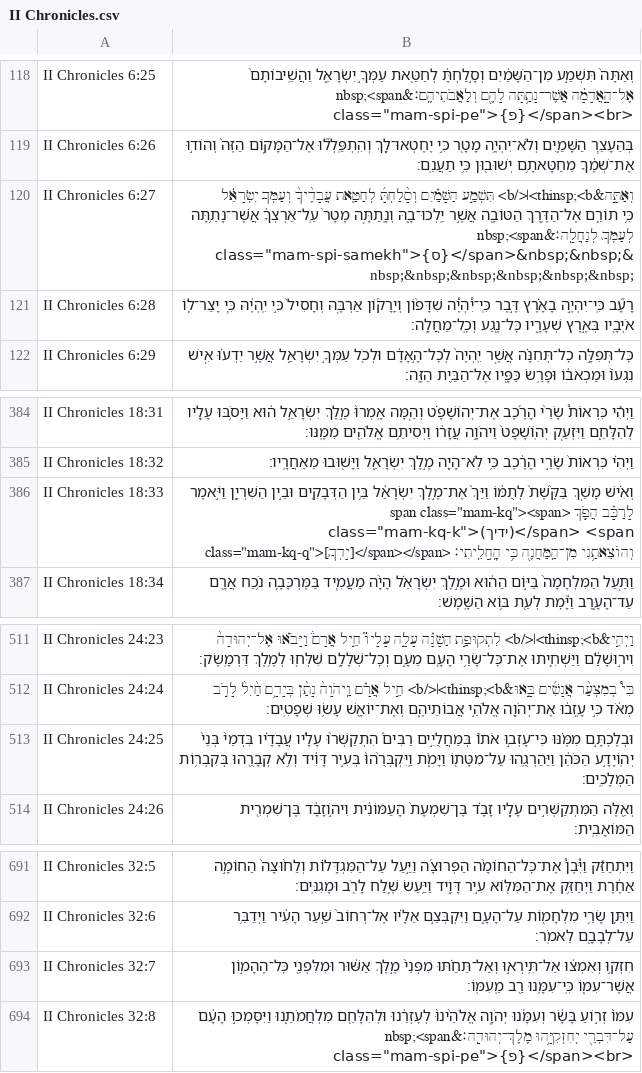
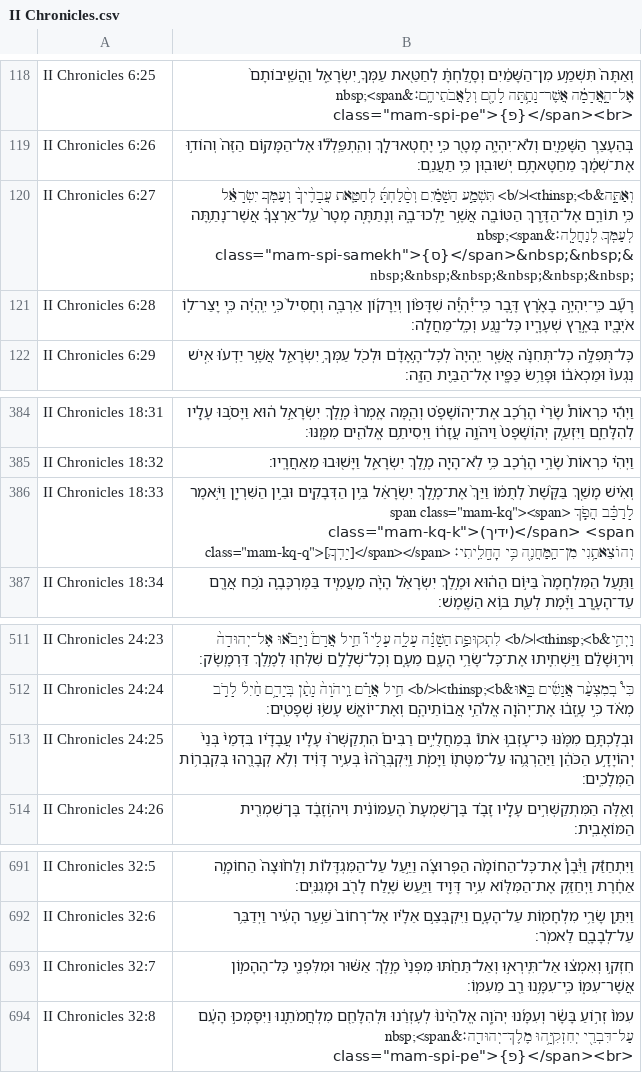
Before and after one commit to bdenckla/MAM-simple, a CSV file: py-examples-out/sefaria/csv/II Chronicles.csv, drawn as a sheet; only a part is shown, gaps mark what is left out.

```diff
--- a/py-examples-out/sefaria/csv/II Chronicles.csv
+++ b/py-examples-out/sefaria/csv/II Chronicles.csv
@@ -119,4 +119,4 @@ II Chronicles 6:25,"וְאַתָּה֙ תִּשְׁמַ֣ע מִן־הַשָּׁ
 II Chronicles 6:26,בְּהֵעָצֵ֧ר הַשָּׁמַ֛יִם וְלֹא־יִהְיֶ֥ה מָטָ֖ר כִּ֣י יֶחֶטְאוּ־לָ֑ךְ וְהִֽתְפַּֽלְל֞וּ אֶל־הַמָּק֤וֹם הַזֶּה֙ וְהוֹד֣וּ אֶת־שְׁמֶ֔ךָ מֵחַטָּאתָ֥ם יְשׁוּב֖וּן כִּ֥י תַעֲנֵֽם׃
-II Chronicles 6:27,"וְאַתָּ֣ה&thinsp;<b>׀</b> תִּשְׁמַ֣ע הַשָּׁמַ֗יִם וְסָ֨לַחְתָּ֜ לְחַטַּ֤את עֲבָדֶ֙יךָ֙ וְעַמְּךָ֣ יִשְׂרָאֵ֔ל כִּ֥י תוֹרֵ֛ם אֶל־הַדֶּ֥רֶךְ הַטּוֹבָ֖ה אֲשֶׁ֣ר יֵֽלְכוּ־בָ֑הּ וְנָֽתַתָּ֤ה מָטָר֙ עַֽל־אַרְצְךָ֔ אֲשֶׁר־נָתַ֥תָּה לְעַמְּךָ֖ לְנַחֲלָֽה׃&nbsp;<span class=""mam-spi-samekh"">{ס}</span>&nbsp;&nbsp;&nbsp;&nbsp;&nbsp;&nbsp;&nbsp;&nbsp;"
-II Chronicles 6:28,רָעָ֞ב כִּֽי־יִהְיֶ֣ה בָאָ֗רֶץ דֶּ֣בֶר כִּֽי־יִ֠הְיֶ֠ה שִׁדָּפ֨וֹן וְיֵֽרָק֜וֹן אַרְבֶּ֤ה וְחָסִיל֙ כִּ֣י יִֽהְיֶ֔ה כִּ֧י יָצַר־ל֛וֹ אֹיְבָ֖יו בְּאֶ֣רֶץ שְׁעָרָ֑יו כׇּל־נֶ֖גַע וְכׇֽל־מַחֲלָֽה׃
+II Chronicles 6:27,"וְאַתָּ֣ה&thinsp;<b>׀</b> תִּשְׁמַ֣ע הַשָּׁמַ֗יִם וְסָ֨לַחְתָּ֜ לְחַטַּ֤את עֲבָדֶ֙יךָ֙ וְעַמְּךָ֣ יִשְׂרָאֵ֔ל כִּ֥י תוֹרֵ֛ם אֶל־הַדֶּ֥רֶךְ הַטּוֹבָ֖ה אֲשֶׁ֣ר יֵֽלְכוּ־בָ֑הּ וְנָתַתָּ֤ה מָטָר֙ עַֽל־אַרְצְךָ֔ אֲשֶׁר־נָתַ֥תָּה לְעַמְּךָ֖ לְנַחֲלָֽה׃&nbsp;<span class=""mam-spi-samekh"">{ס}</span>&nbsp;&nbsp;&nbsp;&nbsp;&nbsp;&nbsp;&nbsp;&nbsp;"
+II Chronicles 6:28,רָעָ֞ב כִּֽי־יִהְיֶ֣ה בָאָ֗רֶץ דֶּ֣בֶר כִּֽי־יִ֠הְיֶ֠ה שִׁדָּפ֨וֹן וְיֵרָק֜וֹן אַרְבֶּ֤ה וְחָסִיל֙ כִּ֣י יִֽהְיֶ֔ה כִּ֧י יָצַר־ל֛וֹ אֹיְבָ֖יו בְּאֶ֣רֶץ שְׁעָרָ֑יו כׇּל־נֶ֖גַע וְכׇֽל־מַחֲלָֽה׃
 II Chronicles 6:29,כׇּל־תְּפִלָּ֣ה כׇל־תְּחִנָּ֗ה אֲשֶׁ֤ר יִֽהְיֶה֙ לְכׇל־הָ֣אָדָ֔ם וּלְכֹ֖ל עַמְּךָ֣ יִשְׂרָאֵ֑ל אֲשֶׁ֣ר יֵדְע֗וּ אִ֤ישׁ נִגְעוֹ֙ וּמַכְאֹב֔וֹ וּפָרַ֥שׂ כַּפָּ֖יו אֶל־הַבַּ֥יִת הַזֶּֽה׃
@@ -385,3 +385,3 @@ II Chronicles 18:31,וַיְהִ֡י כִּרְאוֹת֩ שָׂרֵ֨י הָר
 II Chronicles 18:32,וַיְהִ֗י כִּרְאוֹת֙ שָׂרֵ֣י הָרֶ֔כֶב כִּ֥י לֹֽא־הָיָ֖ה מֶ֣לֶךְ יִשְׂרָאֵ֑ל וַיָּשׁ֖וּבוּ מֵאַחֲרָֽיו׃
-II Chronicles 18:33,"וְאִ֗ישׁ מָשַׁ֤ךְ בַּקֶּ֙שֶׁת֙ לְתֻמּ֔וֹ וַיַּךְ֙ אֶת־מֶ֣לֶךְ יִשְׂרָאֵ֔ל בֵּ֥ין הַדְּבָקִ֖ים וּבֵ֣ין הַשִּׁרְיָ֑ן וַיֹּ֣אמֶר לָרַכָּ֗ב הֲפֹ֧ךְ <span class=""mam-kq""><span class=""mam-kq-k"">(ידיך)</span> <span class=""mam-kq-q"">[יָדְךָ֛]</span></span> וְהוֹצֵאתַ֥נִי מִן־הַֽמַּחֲנֶ֖ה כִּ֥י הׇֽחֳלֵֽיתִי׃"
+II Chronicles 18:33,"וְאִ֗ישׁ מָשַׁ֤ךְ בַּקֶּ֙שֶׁת֙ לְתֻמּ֔וֹ וַיַּךְ֙ אֶת־מֶ֣לֶךְ יִשְׂרָאֵ֔ל בֵּ֥ין הַדְּבָקִ֖ים וּבֵ֣ין הַשִּׁרְיָ֑ן וַיֹּ֣אמֶר לָרַכָּ֗ב הֲפֹ֧ךְ <span class=""mam-kq""><span class=""mam-kq-k"">(ידיך)</span> <span class=""mam-kq-q"">[יָדְךָ֛]</span></span> וְהוֹצֵאתַ֥נִי מִן־הַֽמַּחֲנֶ֖ה כִּ֥י הׇחֳלֵֽיתִי׃"
 II Chronicles 18:34,וַתַּ֤עַל הַמִּלְחָמָה֙ בַּיּ֣וֹם הַה֔וּא וּמֶ֣לֶךְ יִשְׂרָאֵ֗ל הָיָ֨ה מַעֲמִ֧יד בַּמֶּרְכָּבָ֛ה נֹ֥כַח אֲרָ֖ם עַד־הָעָ֑רֶב וַיָּ֕מׇת לְעֵ֖ת בּ֥וֹא הַשָּֽׁמֶשׁ׃
@@ -512,3 +512,3 @@ II Chronicles 24:23,וַיְהִ֣י&thinsp;<b>׀</b> לִתְקוּפַ֣ת ה
 II Chronicles 24:24,כִּי֩ בְמִצְעַ֨ר אֲנָשִׁ֜ים בָּ֣אוּ&thinsp;<b>׀</b> חֵ֣יל אֲרָ֗ם וַֽיהֹוָה֙ נָתַ֨ן בְּיָדָ֥ם חַ֙יִל֙ לָרֹ֣ב מְאֹ֔ד כִּ֣י עָֽזְב֔וּ אֶת־יְהֹוָ֖ה אֱלֹהֵ֣י אֲבוֹתֵיהֶ֑ם וְאֶת־יוֹאָ֖שׁ עָשׂ֥וּ שְׁפָטִֽים׃
-II Chronicles 24:25,וּבְלֶכְתָּ֣ם מִמֶּ֗נּוּ כִּי־עָזְב֣וּ אֹתוֹ֮ בְּמַחֲלֻיִ֣ים רַבִּים֒ הִתְקַשְּׁר֨וּ עָלָ֜יו עֲבָדָ֗יו בִּדְמֵי֙ בְּנֵי֙ יְהֽוֹיָדָ֣ע הַכֹּהֵ֔ן וַיַּהַרְגֻ֥הוּ עַל־מִטָּת֖וֹ וַיָּמֹ֑ת וַֽיִּקְבְּרֻ֙הוּ֙ בְּעִ֣יר דָּוִ֔יד וְלֹ֥א קְבָרֻ֖הוּ בְּקִבְר֥וֹת הַמְּלָכִֽים׃
+II Chronicles 24:25,וּבְלֶכְתָּ֣ם מִמֶּ֗נּוּ כִּי־עָזְב֣וּ אֹתוֹ֮ בְּמַחֲלֻיִ֣ים רַבִּים֒ הִתְקַשְּׁר֨וּ עָלָ֜יו עֲבָדָ֗יו בִּדְמֵי֙ בְּנֵי֙ יְהוֹיָדָ֣ע הַכֹּהֵ֔ן וַיַּהַרְגֻ֥הוּ עַל־מִטָּת֖וֹ וַיָּמֹ֑ת וַֽיִּקְבְּרֻ֙הוּ֙ בְּעִ֣יר דָּוִ֔יד וְלֹ֥א קְבָרֻ֖הוּ בְּקִבְר֥וֹת הַמְּלָכִֽים׃
 II Chronicles 24:26,וְאֵ֖לֶּה הַמִּתְקַשְּׁרִ֣ים עָלָ֑יו זָבָ֗ד בֶּן־שִׁמְעָת֙ הָעַמּוֹנִ֔ית וִיה֣וֹזָבָ֔ד בֶּן־שִׁמְרִ֖ית הַמּוֹאָבִֽית׃
@@ -692,3 +692,3 @@ II Chronicles 32:5,וַיִּתְחַזַּ֡ק וַיִּ֩בֶן֩ אֶת־כ
 II Chronicles 32:6,וַיִּתֵּ֛ן שָׂרֵ֥י מִלְחָמ֖וֹת עַל־הָעָ֑ם וַיִּקְבְּצֵ֣ם אֵלָ֗יו אֶל־רְחוֹב֙ שַׁ֣עַר הָעִ֔יר וַיְדַבֵּ֥ר עַל־לְבָבָ֖ם לֵאמֹֽר׃
-II Chronicles 32:7,חִזְק֣וּ וְאִמְצ֔וּ אַל־תִּֽירְא֣וּ וְאַל־תֵּחַ֗תּוּ מִפְּנֵי֙ מֶ֣לֶךְ אַשּׁ֔וּר וּמִלִּפְנֵ֖י כׇּל־הֶהָמ֣וֹן אֲשֶׁר־עִמּ֑וֹ כִּֽי־עִמָּ֥נוּ רַ֖ב מֵֽעִמּֽוֹ׃
+II Chronicles 32:7,חִזְק֣וּ וְאִמְצ֔וּ אַל־תִּֽירְא֣וּ וְאַל־תֵּחַ֗תּוּ מִפְּנֵי֙ מֶ֣לֶךְ אַשּׁ֔וּר וּמִלִּפְנֵ֖י כׇּל־הֶהָמ֣וֹן אֲשֶׁר־עִמּ֑וֹ כִּֽי־עִמָּ֥נוּ רַ֖ב מֵעִמּֽוֹ׃
 II Chronicles 32:8,"עִמּוֹ֙ זְר֣וֹעַ בָּשָׂ֔ר וְעִמָּ֜נוּ יְהֹוָ֤ה אֱלֹהֵ֙ינוּ֙ לְעׇזְרֵ֔נוּ וּלְהִלָּחֵ֖ם מִלְחֲמֹתֵ֑נוּ וַיִּסָּמְכ֣וּ הָעָ֔ם עַל־דִּבְרֵ֖י יְחִזְקִיָּ֥הוּ מֶלֶךְ־יְהוּדָֽה׃&nbsp;<span class=""mam-spi-pe"">{פ}</span><br>"
```
Also changed, not shown: py-examples-out/sefaria/csv/I Kings.csv, py-examples-out/sefaria/csv/I Samuel.csv, 22 other files.
